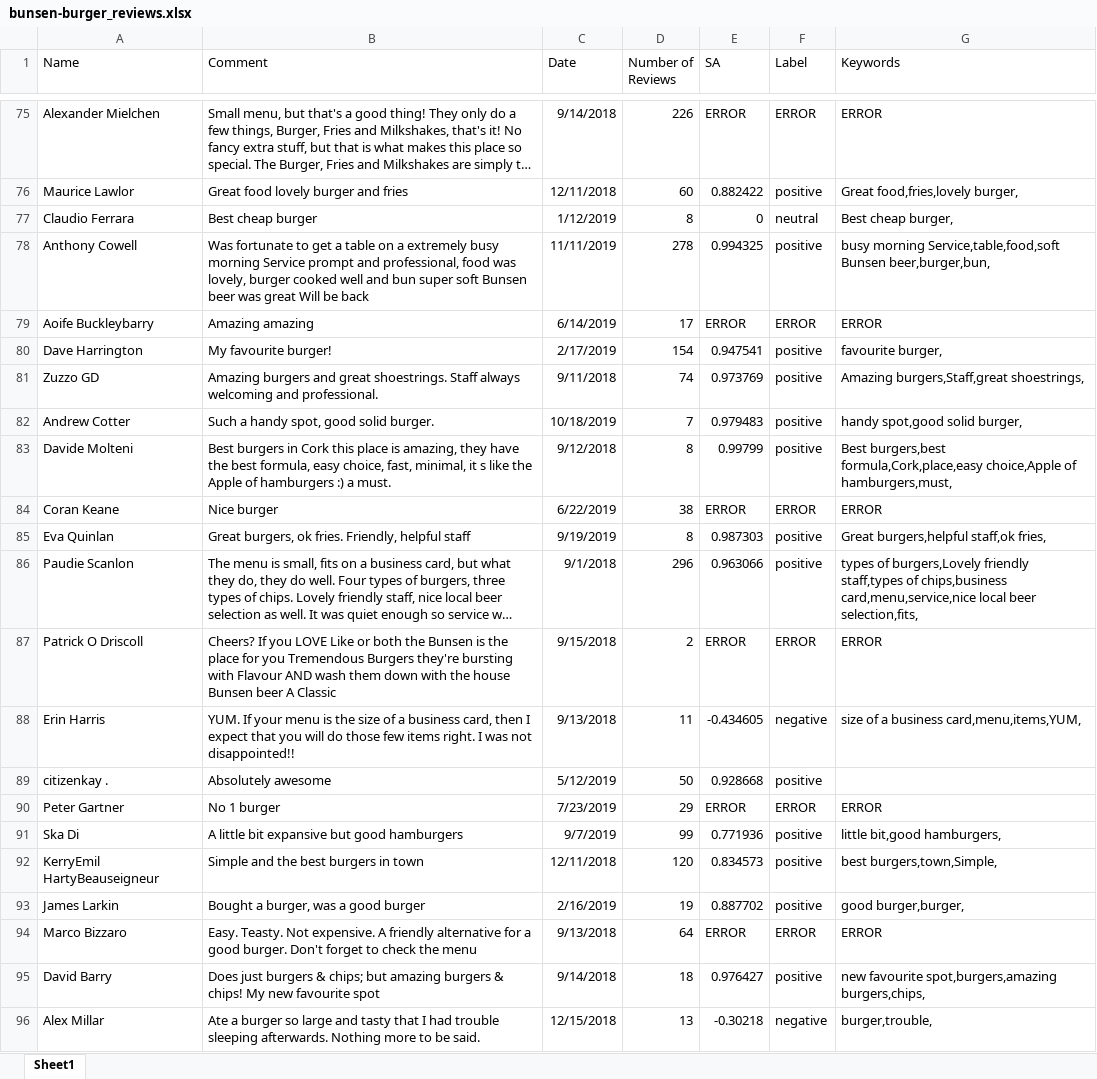
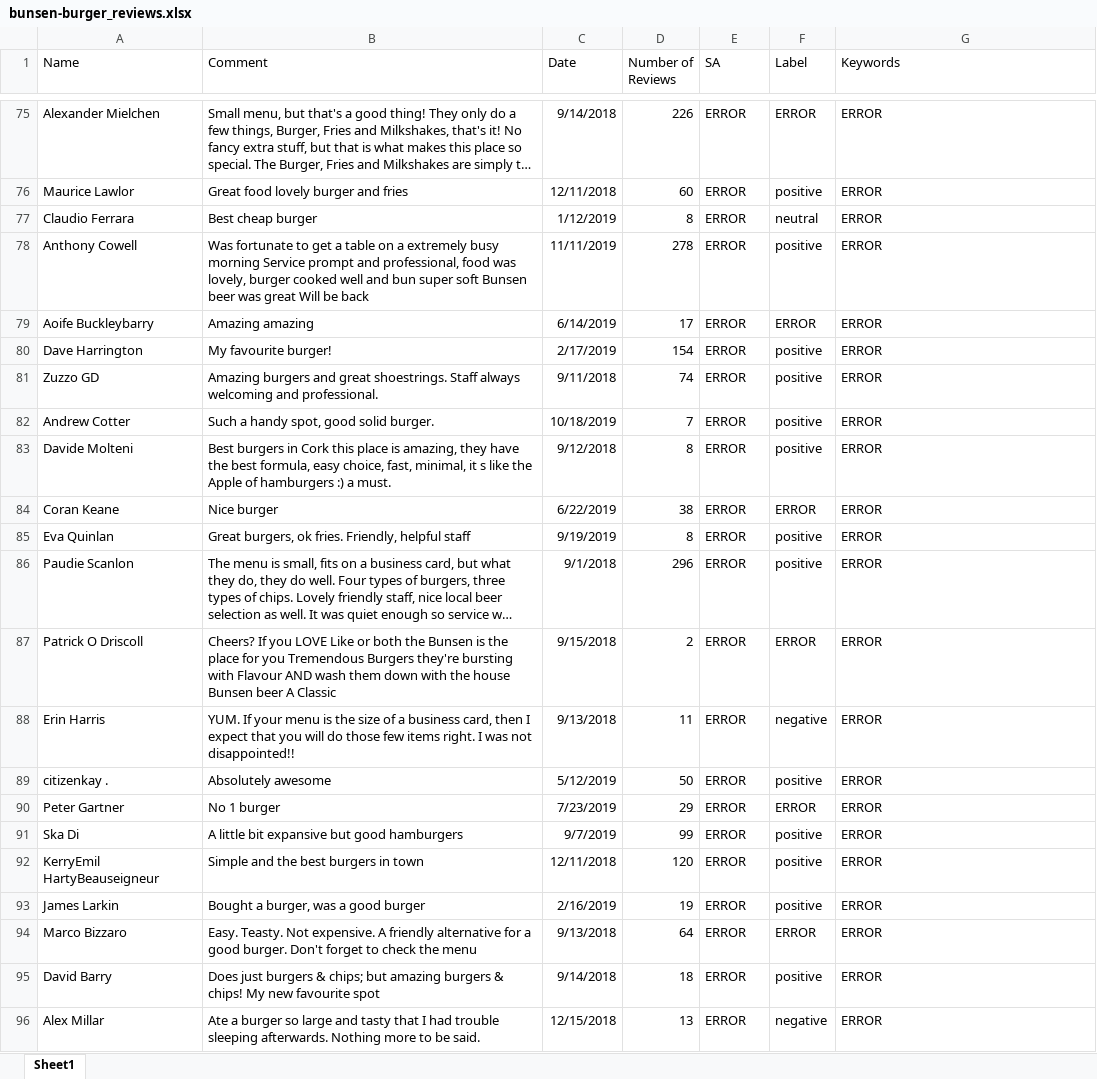
Before and after one commit to ea777/eyob-fyp, an Excel workbook: analysis/raw_excelfiles/bunsen-burger_reviews.xlsx, sheet Sheet1, drawn as a sheet; only a part is shown, gaps mark what is left out; long unchanged cells end in …; values as stored, in another font and other column widths than the file's, no borders; the diff covers the shown part only; the diff names each change by its address in the sheet, - before the commit and + after, or states it on an @@ line.

Commit message:
running script through bunsen

```diff
--- a/analysis/raw_excelfiles/bunsen-burger_reviews.xlsx (sheet Sheet1)
+++ b/analysis/raw_excelfiles/bunsen-burger_reviews.xlsx (sheet Sheet1)
-E76 (SA): 0.882422
+E76 (SA): ERROR
-G76 (Keywords): Great food,fries,lovely burger,
+G76 (Keywords): ERROR
-E77 (SA): 0
+E77 (SA): ERROR
-G77 (Keywords): Best cheap burger,
+G77 (Keywords): ERROR
-E78 (SA): 0.994325
+E78 (SA): ERROR
-G78 (Keywords): busy morning Service,table,food,soft Bunsen beer,burger,bun,
+G78 (Keywords): ERROR
-E80 (SA): 0.947541
+E80 (SA): ERROR
-G80 (Keywords): favourite burger,
+G80 (Keywords): ERROR
-E81 (SA): 0.973769
+E81 (SA): ERROR
-G81 (Keywords): Amazing burgers,Staff,great shoestrings,
+G81 (Keywords): ERROR
-E82 (SA): 0.979483
+E82 (SA): ERROR
-G82 (Keywords): handy spot,good solid burger,
+G82 (Keywords): ERROR
-E83 (SA): 0.99799
+E83 (SA): ERROR
-G83 (Keywords): Best burgers,best formula,Cork,place,easy choice,Apple of hamburgers,must,
+G83 (Keywords): ERROR
-E85 (SA): 0.987303
+E85 (SA): ERROR
-G85 (Keywords): Great burgers,helpful staff,ok fries,
+G85 (Keywords): ERROR
-E86 (SA): 0.963066
+E86 (SA): ERROR
-G86 (Keywords): types of burgers,Lovely friendly staff,types of chips,business card,menu,service,nice local beer selection,fits,
+G86 (Keywords): ERROR
-E88 (SA): -0.434605
+E88 (SA): ERROR
-G88 (Keywords): size of a business card,menu,items,YUM,
+G88 (Keywords): ERROR
-E89 (SA): 0.928668
+E89 (SA): ERROR
-G89 (Keywords): (empty)
+G89 (Keywords): ERROR
-E91 (SA): 0.771936
+E91 (SA): ERROR
-G91 (Keywords): little bit,good hamburgers,
+G91 (Keywords): ERROR
-E92 (SA): 0.834573
+E92 (SA): ERROR
-G92 (Keywords): best burgers,town,Simple,
+G92 (Keywords): ERROR
-E93 (SA): 0.887702
+E93 (SA): ERROR
-G93 (Keywords): good burger,burger,
+G93 (Keywords): ERROR
-E95 (SA): 0.976427
+E95 (SA): ERROR
-G95 (Keywords): new favourite spot,burgers,amazing burgers,chips,
+G95 (Keywords): ERROR
-E96 (SA): -0.30218
+E96 (SA): ERROR
-G96 (Keywords): burger,trouble,
+G96 (Keywords): ERROR
```
Also changed, not shown: 66 edited cells elsewhere in this sheet, analysis/raw_excelfiles/west-cork-burger_reviews.xlsx, 1 other file.
